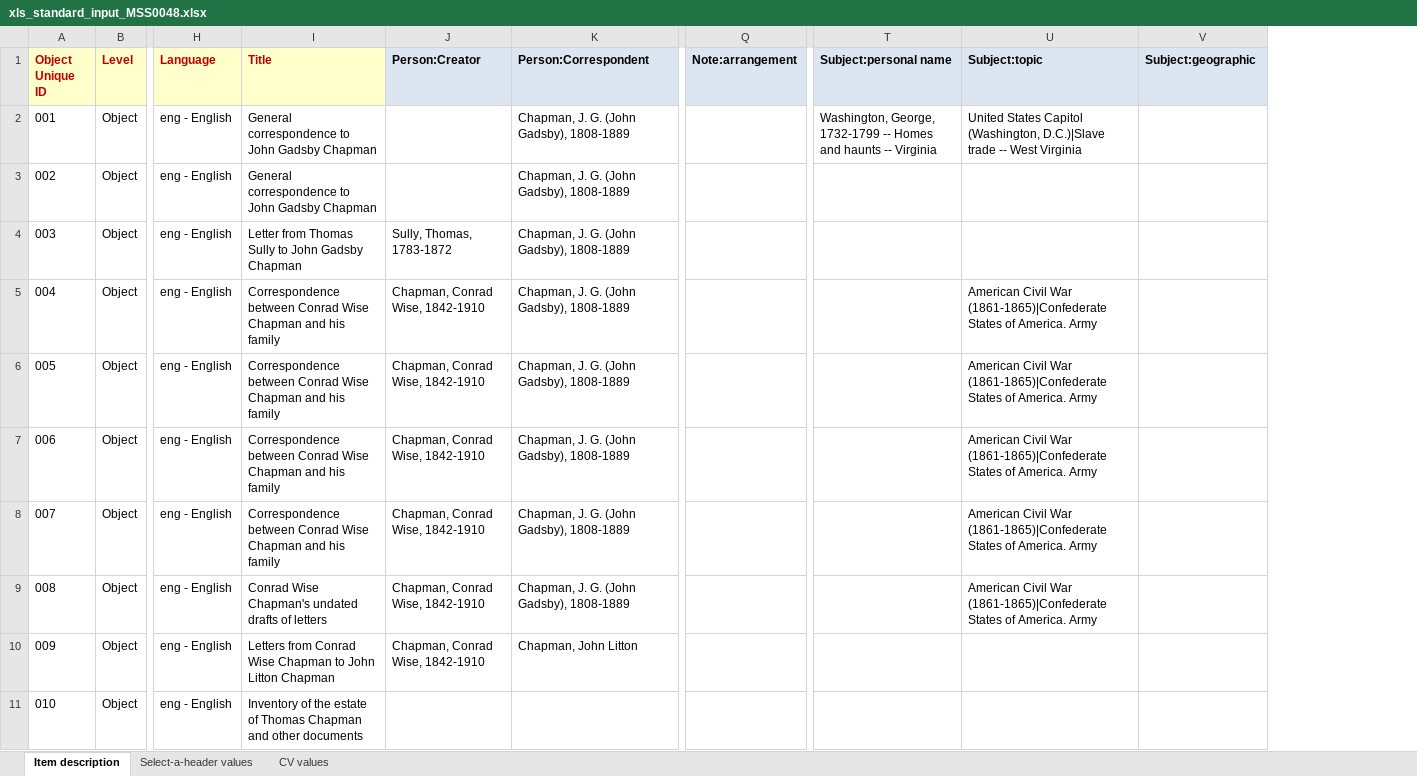
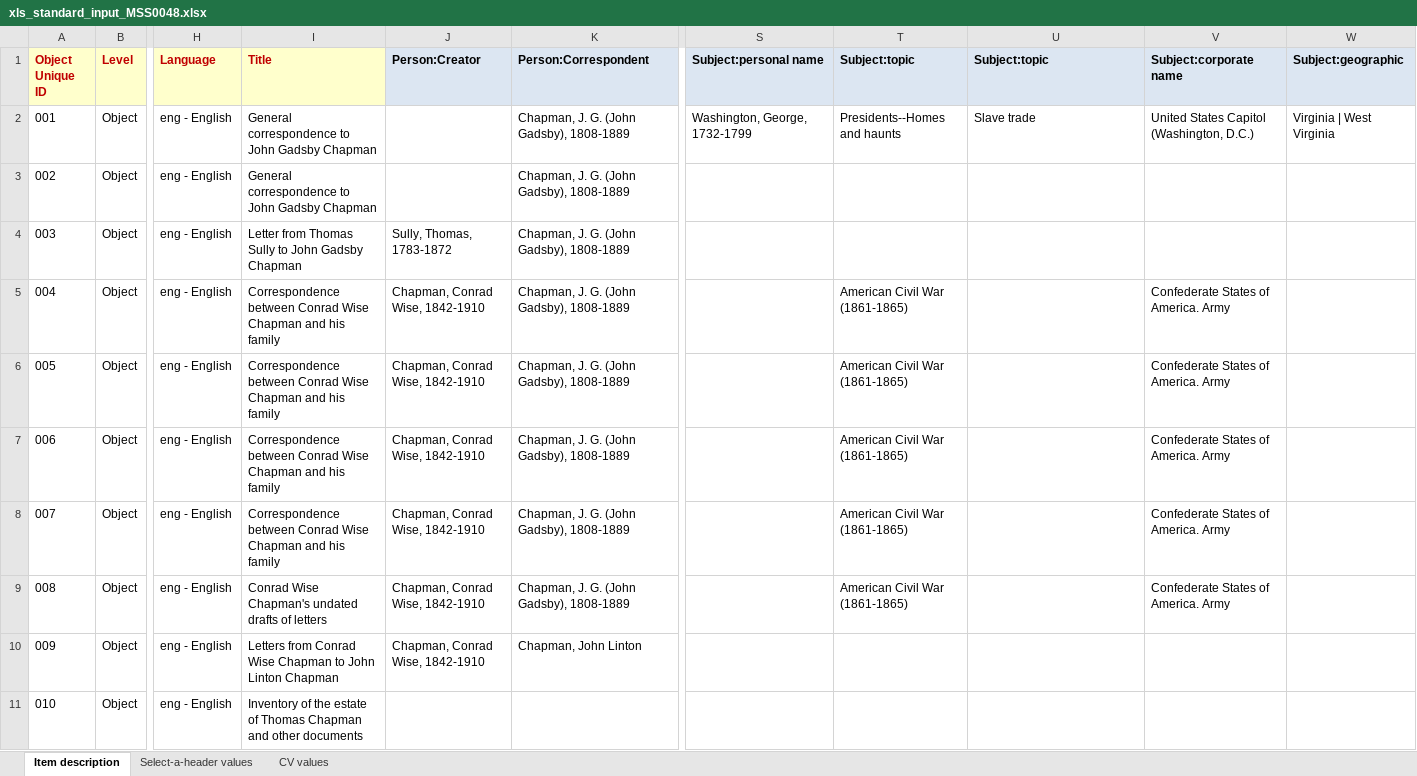
Before and after one commit to remerjohnson/historical-domm, an Excel workbook: mss0048/OLR/xls_standard_input_MSS0048.xlsx, sheet Item description, drawn as a sheet; only a part is shown, gaps mark what is left out; values as stored, in another font and other column widths than the file's, no borders; conditional formats not drawn; removed rows and columns are numbered as before the commit, all else as after; the diff names each change by its address in the sheet, - before the commit and + after, or states it on an @@ line.

Commit message:
Wrangled subjects properly, changed notes referring to incorrect name

```diff
--- a/mss0048/OLR/xls_standard_input_MSS0048.xlsx (sheet Item description)
+++ b/mss0048/OLR/xls_standard_input_MSS0048.xlsx (sheet Item description)
-column Q (Note:arrangement), empty
+column T (Subject:topic), rows 2-9: Presidents--Homes and haunts |  |  | American Civil War (1861-1865) | American Civil War (1861-1865) | American Civil War (1861-1865) | American Civil War (1861-1865) | American Civil War (1861-1865)
+column V (Subject:corporate name), rows 2-9: United States Capitol (Washington, D.C.) |  |  | Confederate States of America. Army | Confederate States of America. Army | Confederate States of America. Army | Confederate States of America. Army | Confederate States of America. Army
-S2 (Subject:personal name): Washington, George, 1732-1799 -- Homes and haunts -- Virginia
+S2 (Subject:personal name): Washington, George, 1732-1799
-U2 (Subject:topic): United States Capitol (Washington, D.C.)|Slave trade -- West Virginia
+U2 (Subject:topic): Slave trade
-W2 (Subject:geographic): (empty)
+W2 (Subject:geographic): Virginia | West Virginia
-U5:U9 (Subject:topic): American Civil War (1861-1865)|Confederate States of America. Army
+U5:U9 (Subject:topic): (empty)
-I10 (Title): …to John Litton Chapman
+I10 (Title): …to John Linton Chapman
-K10 (Person:Correspondent): Chapman, John Litton
+K10 (Person:Correspondent): Chapman, John Linton
```
